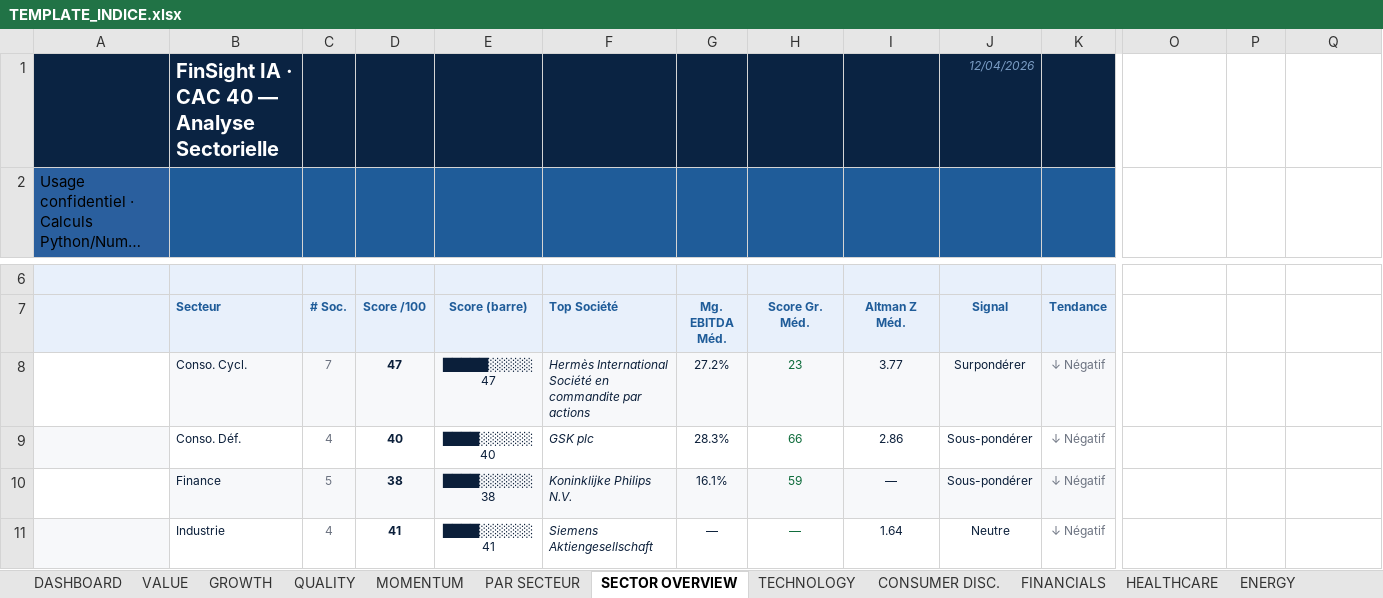
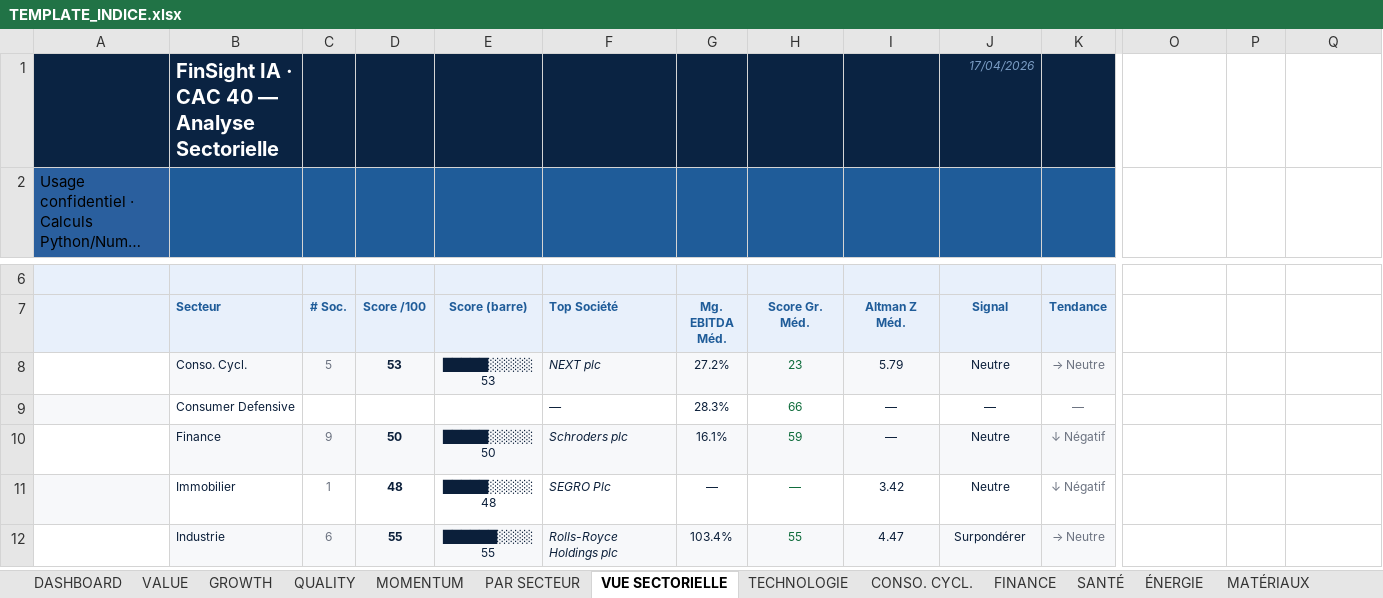
Before and after one commit to baptistejeh07-art/finsight-ia, an Excel workbook: assets/TEMPLATE_INDICE.xlsx, sheet VUE SECTORIELLE, drawn as a sheet; only a part is shown, gaps mark what is left out; long unchanged cells end in …; values as stored, in another font and other column widths than the file's, no borders; charts and pictures not drawn; removed rows and columns are numbered as before the commit, all else as after; rows hold the shown columns only; the diff covers the shown part only; the diff names each change by its address in the sheet, - before the commit and + after, or states it on an @@ line.

```diff
--- a/assets/TEMPLATE_INDICE.xlsx (sheet VUE SECTORIELLE)
+++ b/assets/TEMPLATE_INDICE.xlsx (sheet VUE SECTORIELLE)
-sheet tab: SECTOR OVERVIEW
+sheet tab: VUE SECTORIELLE
-sheet tab: TECHNOLOGY
+sheet tab: TECHNOLOGIE
-sheet tab: CONSUMER DISC.
+sheet tab: CONSO. CYCL.
-sheet tab: FINANCIALS
+sheet tab: FINANCE
-sheet tab: HEALTHCARE
+sheet tab: SANTÉ
-sheet tab: ENERGY
+sheet tab: ÉNERGIE
-J1 (Signal): 12/04/2026
+J1 (Signal): 17/04/2026
-C8 (# Soc.): 7
+C8 (# Soc.): 5
-D8 (Score /100): 47
+D8 (Score /100): 53
-E8 (Score (barre)): █████░░░░░ 47
+E8 (Score (barre)): █████░░░░░ 53
-F8 (Top Société): Hermès International Société en commandite par actions
+F8 (Top Société): NEXT plc
-I8 (Altman Z Méd.): 3.77
+I8 (Altman Z Méd.): 5.79
-J8 (Signal): Surpondérer
+J8 (Signal): Neutre
-K8 (Tendance): ↓ Négatif
+K8 (Tendance): → Neutre
-row 9:  | Conso. Déf. | 4 | 40 | ████░░░░░░ 40 | GSK plc | 28.3% | 66 | 2.86 | Sous-pondérer | ↓ Négatif | Technology | 36 | 19.6
+row 9:  | Consumer Defensive |  |  |  | — | 28.3% | 66 | — | — | — | Technology | 36 | 19.6
-C10 (# Soc.): 5
+C10 (# Soc.): 9
-D10 (Score /100): 38
+D10 (Score /100): 50
-E10 (Score (barre)): ████░░░░░░ 38
+E10 (Score (barre)): █████░░░░░ 50
-F10 (Top Société): Koninklijke Philips N.V.
+F10 (Top Société): Schroders plc
-J10 (Signal): Sous-pondérer
+J10 (Signal): Neutre
-B11 (Secteur): Industrie
+B11 (Secteur): Immobilier
-C11 (# Soc.): 4
+C11 (# Soc.): 1
-D11 (Score /100): 41
+D11 (Score /100): 48
-E11 (Score (barre)): ████░░░░░░ 41
+E11 (Score (barre)): █████░░░░░ 48
-F11 (Top Société): Siemens Aktiengesellschaft
+F11 (Top Société): SEGRO Plc
-I11 (Altman Z Méd.): 1.64
+I11 (Altman Z Méd.): 3.42
+row 12:  | Industrie | 6 | 55 | ██████░░░░ 55 | Rolls-Royce Holdings plc | 103.4% | 55 | 4.47 | Surpondérer | → Neutre | Energy | 18 | 0
```
Also changed, not shown: 1 added row, 2 removed rows, 48 edited cells and cell formats elsewhere in this sheet, sheet DASHBOARD, sheet PAR SECTEUR, sheet CONSO. CYCL., sheet FINANCE, sheet SANTÉ, sheet VALUE, 8 more sheets, other sheet tabs, formulas that keep their value, hidden cells, charts or pictures, 1 other file.
